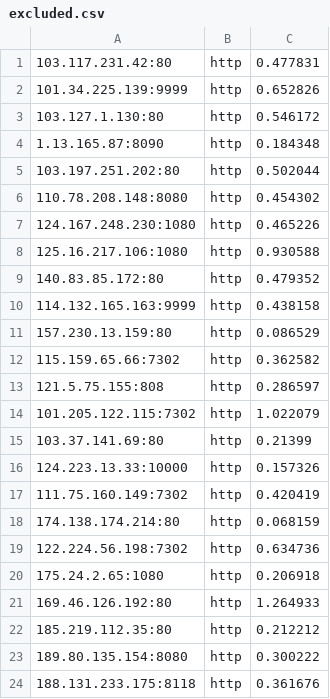
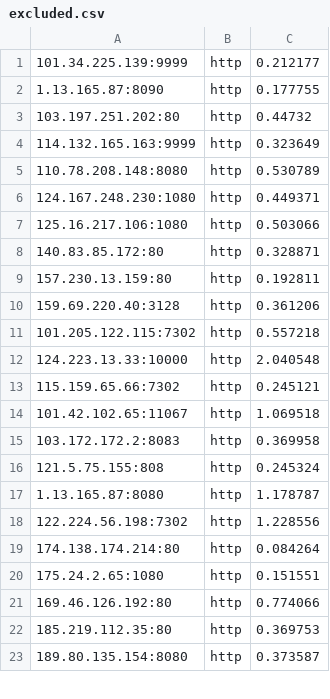
Before and after one commit to ChangJr7/PROXY, a CSV file: proxies/excluded.csv, drawn as a sheet; only a part is shown; the diff covers the shown part only.

```diff
--- a/proxies/excluded.csv
+++ b/proxies/excluded.csv
@@ -1,24 +1,23 @@
-103.117.231.42:80,http,0.477831
-101.34.225.139:9999,http,0.652826
-103.127.1.130:80,http,0.546172
-1.13.165.87:8090,http,0.184348
-103.197.251.202:80,http,0.502044
-110.78.208.148:8080,http,0.454302
-124.167.248.230:1080,http,0.465226
-125.16.217.106:1080,http,0.930588
-140.83.85.172:80,http,0.479352
-114.132.165.163:9999,http,0.438158
-157.230.13.159:80,http,0.086529
-115.159.65.66:7302,http,0.362582
-121.5.75.155:808,http,0.286597
-101.205.122.115:7302,http,1.022079
-103.37.141.69:80,http,0.21399
-124.223.13.33:10000,http,0.157326
-111.75.160.149:7302,http,0.420419
-174.138.174.214:80,http,0.068159
-122.224.56.198:7302,http,0.634736
-175.24.2.65:1080,http,0.206918
-169.46.126.192:80,http,1.264933
-185.219.112.35:80,http,0.212212
-189.80.135.154:8080,http,0.300222
-188.131.233.175:8118,http,0.361676
+101.34.225.139:9999,http,0.212177
+1.13.165.87:8090,http,0.177755
+103.197.251.202:80,http,0.44732
+114.132.165.163:9999,http,0.323649
+110.78.208.148:8080,http,0.530789
+124.167.248.230:1080,http,0.449371
+125.16.217.106:1080,http,0.503066
+140.83.85.172:80,http,0.328871
+157.230.13.159:80,http,0.192811
+159.69.220.40:3128,http,0.361206
+101.205.122.115:7302,http,0.557218
+124.223.13.33:10000,http,2.040548
+115.159.65.66:7302,http,0.245121
+101.42.102.65:11067,http,1.069518
+103.172.172.2:8083,http,0.369958
+121.5.75.155:808,http,0.245324
+1.13.165.87:8080,http,1.178787
+122.224.56.198:7302,http,1.228556
+174.138.174.214:80,http,0.084264
+175.24.2.65:1080,http,0.151551
+169.46.126.192:80,http,0.774066
+185.219.112.35:80,http,0.369753
+189.80.135.154:8080,http,0.373587
```
Also changed, not shown: 10 added rows, 7 removed rows and 13 edited cells elsewhere in this file, proxies/misconfigured.csv, proxies/provider.csv, 16 other files.
